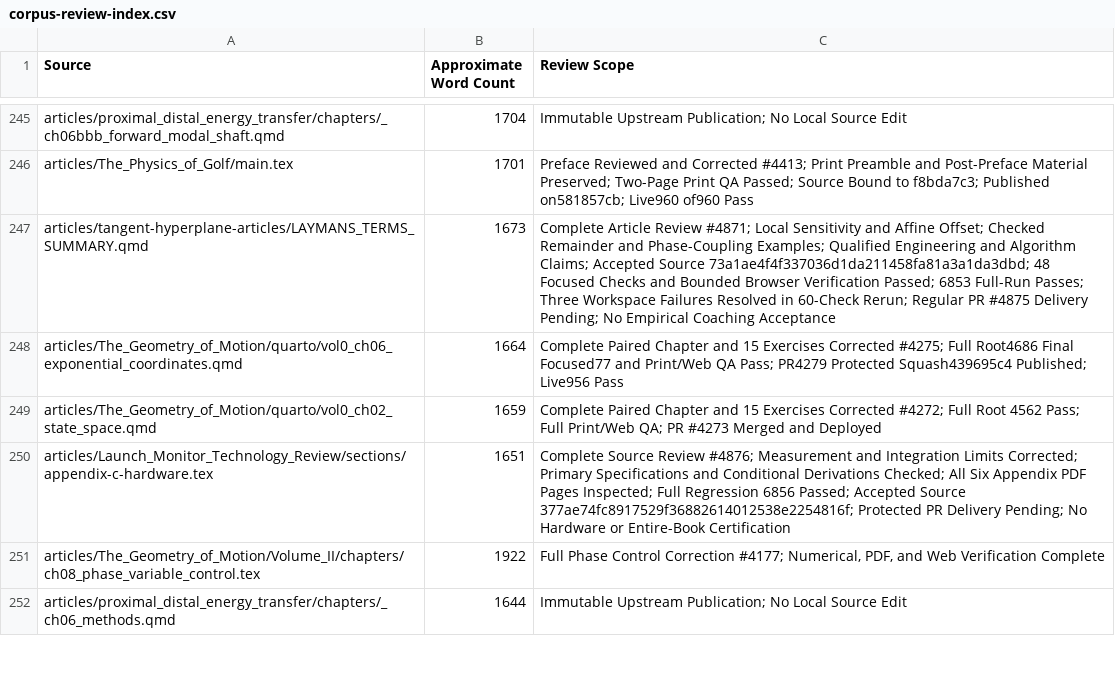
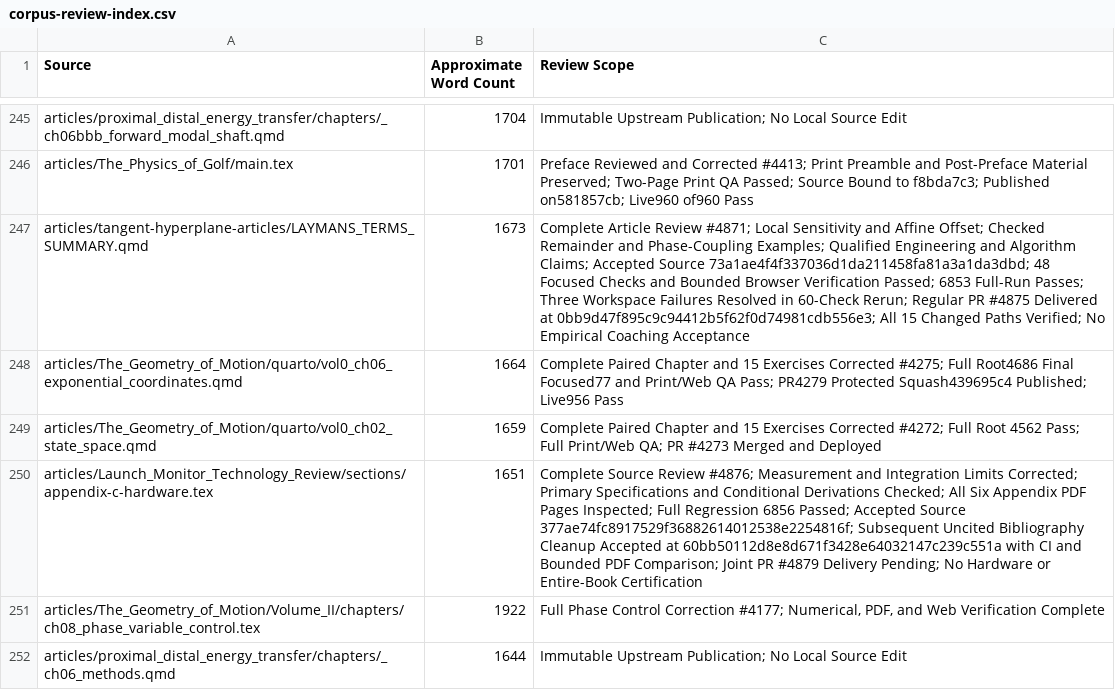
Before and after one commit to D-sorganization/AffineDrift, a CSV file: docs/development/technical-review/corpus-review-index.csv, drawn as a sheet; only a part is shown, gaps mark what is left out.

```diff
--- a/docs/development/technical-review/corpus-review-index.csv
+++ b/docs/development/technical-review/corpus-review-index.csv
@@ -246,6 +246,6 @@ articles/proximal_distal_energy_transfer/chapters/_ch06bbb_forward_modal_shaft.q
 articles/The_Physics_of_Golf/main.tex,1701,Preface Reviewed and Corrected #4413; Print Preamble and Post-Preface Material Preserved; Two-Page Print QA Passed; Source Bound to f8bda7c3; Published on581857cb; Live960 of960 Pass
-articles/tangent-hyperplane-articles/LAYMANS_TERMS_SUMMARY.qmd,1673,Complete Article Review #4871; Local Sensitivity and Affine Offset; Checked Remainder and Phase-Coupling Examples; Qualified Engineering and Algorithm Claims; Accepted Source 73a1ae4f4f337036d1da211458fa81a3a1da3dbd; 48 Focused Checks and Bounded Browser Verification Passed; 6853 Full-Run Passes; Three Workspace Failures Resolved in 60-Check Rerun; Regular PR #4875 Delivery Pending; No Empirical Coaching Acceptance
+articles/tangent-hyperplane-articles/LAYMANS_TERMS_SUMMARY.qmd,1673,Complete Article Review #4871; Local Sensitivity and Affine Offset; Checked Remainder and Phase-Coupling Examples; Qualified Engineering and Algorithm Claims; Accepted Source 73a1ae4f4f337036d1da211458fa81a3a1da3dbd; 48 Focused Checks and Bounded Browser Verification Passed; 6853 Full-Run Passes; Three Workspace Failures Resolved in 60-Check Rerun; Regular PR #4875 Delivered at 0bb9d47f895c9c94412b5f62f0d74981cdb556e3; All 15 Changed Paths Verified; No Empirical Coaching Acceptance
 articles/The_Geometry_of_Motion/quarto/vol0_ch06_exponential_coordinates.qmd,1664,Complete Paired Chapter and 15 Exercises Corrected #4275; Full Root4686 Final Focused77 and Print/Web QA Pass; PR4279 Protected Squash439695c4 Published; Live956 Pass
 articles/The_Geometry_of_Motion/quarto/vol0_ch02_state_space.qmd,1659,Complete Paired Chapter and 15 Exercises Corrected #4272; Full Root 4562 Pass; Full Print/Web QA; PR #4273 Merged and Deployed
-articles/Launch_Monitor_Technology_Review/sections/appendix-c-hardware.tex,1651,Complete Source Review #4876; Measurement and Integration Limits Corrected; Primary Specifications and Conditional Derivations Checked; All Six Appendix PDF Pages Inspected; Full Regression 6856 Passed; Accepted Source 377ae74fc8917529f36882614012538e2254816f; Protected PR Delivery Pending; No Hardware or Entire-Book Certification
+articles/Launch_Monitor_Technology_Review/sections/appendix-c-hardware.tex,1651,Complete Source Review #4876; Measurement and Integration Limits Corrected; Primary Specifications and Conditional Derivations Checked; All Six Appendix PDF Pages Inspected; Full Regression 6856 Passed; Accepted Source 377ae74fc8917529f36882614012538e2254816f; Subsequent Uncited Bibliography Cleanup Accepted at 60bb50112d8e8d671f3428e64032147c239c551a with CI and Bounded PDF Comparison; Joint PR #4879 Delivery Pending; No Hardware or Entire-Book Certification
 articles/The_Geometry_of_Motion/Volume_II/chapters/ch08_phase_variable_control.tex,1922,"Full Phase Control Correction #4177; Numerical, PDF, and Web Verification Complete"
```
Also changed, not shown: 6 other files.
